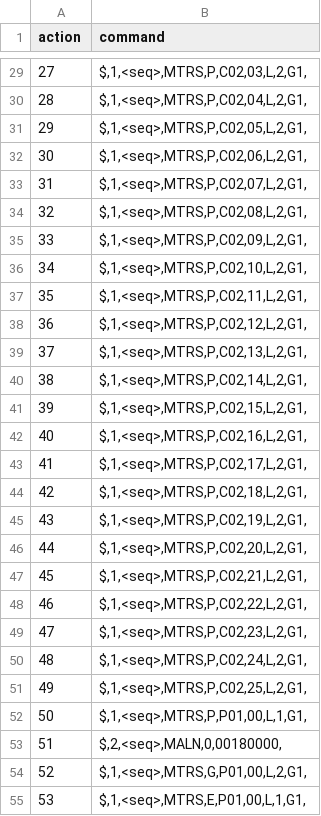
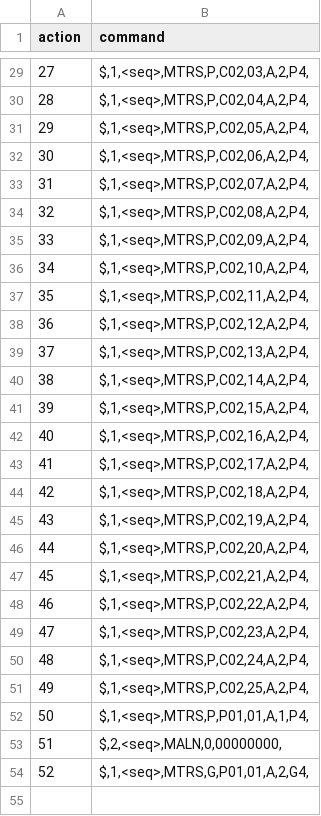
Before and after one commit to JunCay/PetriNet_DigitalTwin, a CSV file: dtefm_middle/resource/action_command/neural_petri_net_lock_action_command.csv, drawn as a sheet; only a part is shown, gaps mark what is left out; the diff covers the shown part only.

```diff
--- a/dtefm_middle/resource/action_command/neural_petri_net_lock_action_command.csv
+++ b/dtefm_middle/resource/action_command/neural_petri_net_lock_action_command.csv
@@ -29,27 +29,26 @@ action ,command
-    27 ,"$,1,<seq>,MTRS,P,C02,03,L,2,G1,"
-    28 ,"$,1,<seq>,MTRS,P,C02,04,L,2,G1,"
-    29 ,"$,1,<seq>,MTRS,P,C02,05,L,2,G1,"
-    30 ,"$,1,<seq>,MTRS,P,C02,06,L,2,G1,"
-    31 ,"$,1,<seq>,MTRS,P,C02,07,L,2,G1,"
-    32 ,"$,1,<seq>,MTRS,P,C02,08,L,2,G1,"
-    33 ,"$,1,<seq>,MTRS,P,C02,09,L,2,G1,"
-    34 ,"$,1,<seq>,MTRS,P,C02,10,L,2,G1,"
-    35 ,"$,1,<seq>,MTRS,P,C02,11,L,2,G1,"
-    36 ,"$,1,<seq>,MTRS,P,C02,12,L,2,G1,"
-    37 ,"$,1,<seq>,MTRS,P,C02,13,L,2,G1,"
-    38 ,"$,1,<seq>,MTRS,P,C02,14,L,2,G1,"
-    39 ,"$,1,<seq>,MTRS,P,C02,15,L,2,G1,"
-    40 ,"$,1,<seq>,MTRS,P,C02,16,L,2,G1,"
-    41 ,"$,1,<seq>,MTRS,P,C02,17,L,2,G1,"
-    42 ,"$,1,<seq>,MTRS,P,C02,18,L,2,G1,"
-    43 ,"$,1,<seq>,MTRS,P,C02,19,L,2,G1,"
-    44 ,"$,1,<seq>,MTRS,P,C02,20,L,2,G1,"
-    45 ,"$,1,<seq>,MTRS,P,C02,21,L,2,G1,"
-    46 ,"$,1,<seq>,MTRS,P,C02,22,L,2,G1,"
-    47 ,"$,1,<seq>,MTRS,P,C02,23,L,2,G1,"
-    48 ,"$,1,<seq>,MTRS,P,C02,24,L,2,G1,"
-    49 ,"$,1,<seq>,MTRS,P,C02,25,L,2,G1,"
-    50 ,"$,1,<seq>,MTRS,P,P01,00,L,1,G1,"
-    51 ,"$,2,<seq>,MALN,0,00180000,"
-    52 ,"$,1,<seq>,MTRS,G,P01,00,L,2,G1,"
-    53 ,"$,1,<seq>,MTRS,E,P01,00,L,1,G1,"
+    27 ,"$,1,<seq>,MTRS,P,C02,03,A,2,P4,"
+    28 ,"$,1,<seq>,MTRS,P,C02,04,A,2,P4,"
+    29 ,"$,1,<seq>,MTRS,P,C02,05,A,2,P4,"
+    30 ,"$,1,<seq>,MTRS,P,C02,06,A,2,P4,"
+    31 ,"$,1,<seq>,MTRS,P,C02,07,A,2,P4,"
+    32 ,"$,1,<seq>,MTRS,P,C02,08,A,2,P4,"
+    33 ,"$,1,<seq>,MTRS,P,C02,09,A,2,P4,"
+    34 ,"$,1,<seq>,MTRS,P,C02,10,A,2,P4,"
+    35 ,"$,1,<seq>,MTRS,P,C02,11,A,2,P4,"
+    36 ,"$,1,<seq>,MTRS,P,C02,12,A,2,P4,"
+    37 ,"$,1,<seq>,MTRS,P,C02,13,A,2,P4,"
+    38 ,"$,1,<seq>,MTRS,P,C02,14,A,2,P4,"
+    39 ,"$,1,<seq>,MTRS,P,C02,15,A,2,P4,"
+    40 ,"$,1,<seq>,MTRS,P,C02,16,A,2,P4,"
+    41 ,"$,1,<seq>,MTRS,P,C02,17,A,2,P4,"
+    42 ,"$,1,<seq>,MTRS,P,C02,18,A,2,P4,"
+    43 ,"$,1,<seq>,MTRS,P,C02,19,A,2,P4,"
+    44 ,"$,1,<seq>,MTRS,P,C02,20,A,2,P4,"
+    45 ,"$,1,<seq>,MTRS,P,C02,21,A,2,P4,"
+    46 ,"$,1,<seq>,MTRS,P,C02,22,A,2,P4,"
+    47 ,"$,1,<seq>,MTRS,P,C02,23,A,2,P4,"
+    48 ,"$,1,<seq>,MTRS,P,C02,24,A,2,P4,"
+    49 ,"$,1,<seq>,MTRS,P,C02,25,A,2,P4,"
+    50 ,"$,1,<seq>,MTRS,P,P01,01,A,1,P4,"
+    51 ,"$,2,<seq>,MALN,0,00000000,"
+    52 ,"$,1,<seq>,MTRS,G,P01,01,A,2,G4,"
```
Also changed, not shown: 1 removed row and 27 edited cells elsewhere in this file, 25 other files.
